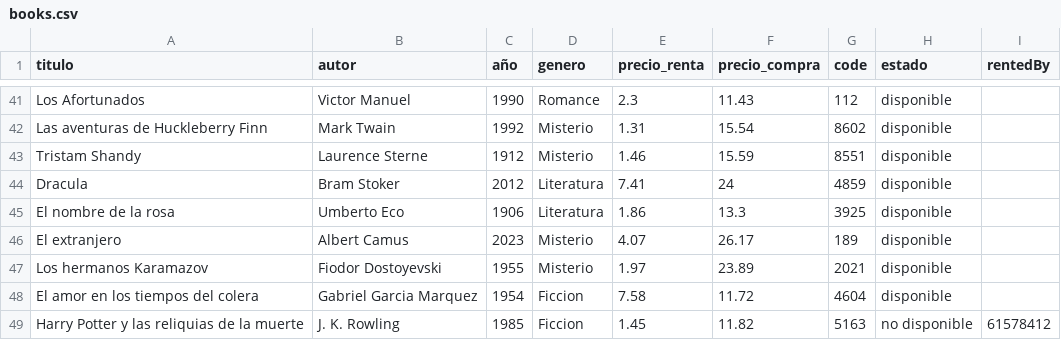
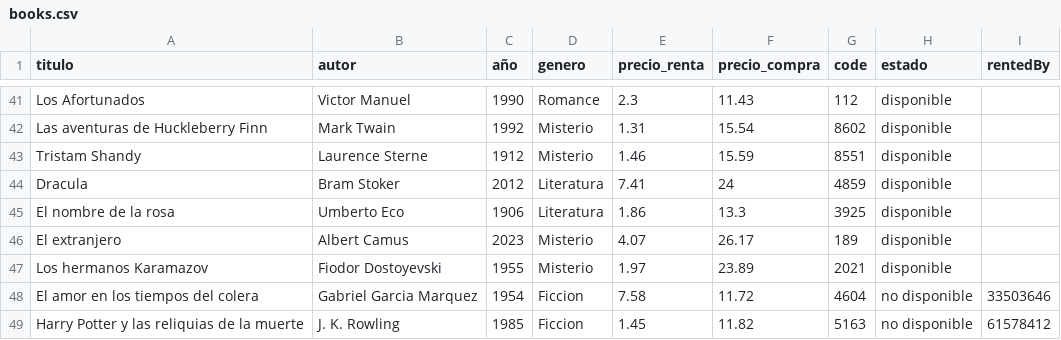
Before and after one commit to marielvcmr/proyectoProgII, a CSV file: assets/books.csv, drawn as a sheet; only a part is shown, gaps mark what is left out.

```diff
--- a/assets/books.csv
+++ b/assets/books.csv
@@ -47,3 +47,3 @@ El extranjero,Albert Camus,2023,Misterio,4.07,26.17,189,disponible,
 Los hermanos Karamazov,Fiodor Dostoyevski,1955,Misterio,1.97,23.89,2021,disponible,
-El amor en los tiempos del colera,Gabriel Garcia Marquez,1954,Ficcion,7.58,11.72,4604,disponible,
+El amor en los tiempos del colera,Gabriel Garcia Marquez,1954,Ficcion,7.58,11.72,4604,no disponible,33503646
 Harry Potter y las reliquias de la muerte,J. K. Rowling,1985,Ficcion,1.45,11.82,5163,no disponible,61578412
```
Also changed, not shown: assets/dataProject.csv.
